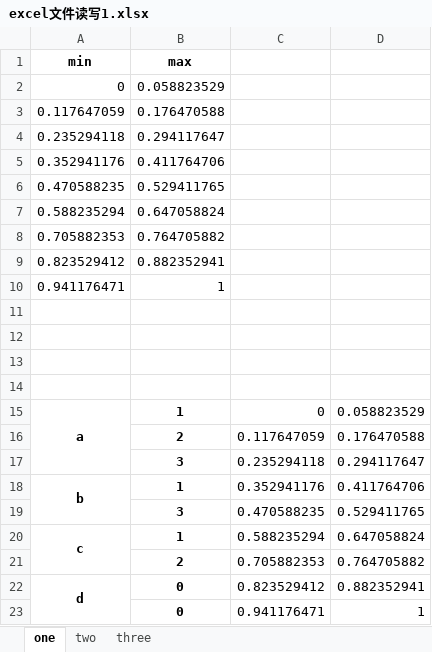
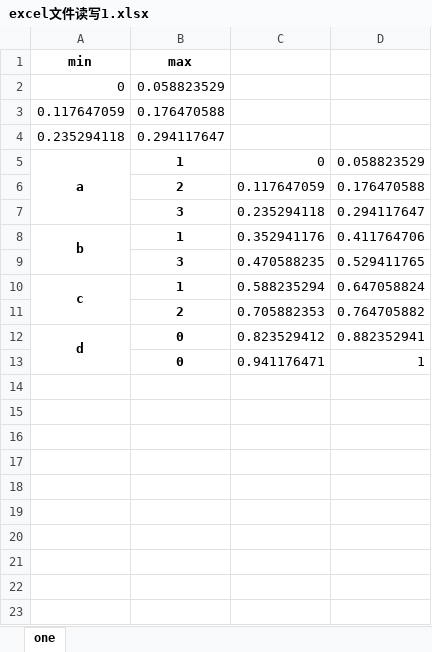
Before and after one commit to dcdmm/MLBase, an Excel workbook: C_Pandas/4.文件读写/excel文件读写/excel文件读写1.xlsx, sheet one, drawn as a sheet; values as stored, in another font and other column widths than the file's, no borders; the diff names each change by its address in the sheet, - before the commit and + after, or states it on an @@ line.

```diff
--- a/C_Pandas/4.文件读写/excel文件读写/excel文件读写1.xlsx (sheet one)
+++ b/C_Pandas/4.文件读写/excel文件读写/excel文件读写1.xlsx (sheet one)
-sheet tab: two
-sheet tab: three
-row 5: 0.352941176 | 0.411764706
-row 6: 0.470588235 | 0.529411765
-row 7: 0.588235294 | 0.647058824
-row 8: 0.705882353 | 0.764705882
-row 9: 0.823529412 | 0.882352941
-row 10: 0.941176471 | 1
-row 11: (empty)
-row 12: (empty)
-row 13: (empty)
-row 14: (empty)
```
Also changed, not shown: 9 other files.
